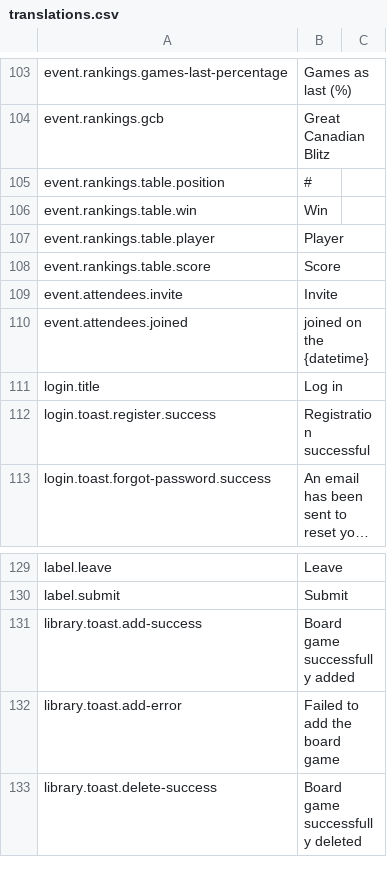
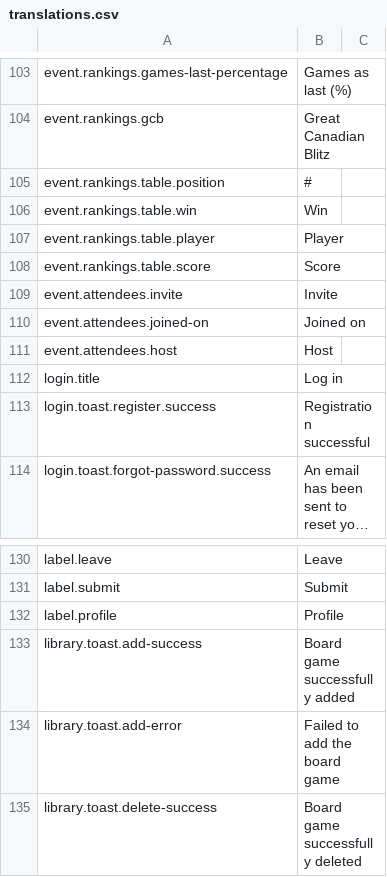
Before and after one commit to BGWE/BoardgameWE-UI, a CSV file: boardgame-ui/src/locales/translations.csv, drawn as a sheet; only a part is shown, gaps mark what is left out; long unchanged cells end in …; removed rows and columns are numbered as before the commit, all else as after; the diff names each change by its address in the sheet, - before the commit and + after, or states it on an @@ line.

Commit message:
Use table to list attendees

```diff
--- a/boardgame-ui/src/locales/translations.csv
+++ b/boardgame-ui/src/locales/translations.csv
-row 110: event.attendees.joined | joined on the {datetime}
+row 110: event.attendees.joined-on | Joined on
+row 111: event.attendees.host | Host
+row 132: label.profile | Profile
```
Also changed, not shown: 1 other file.
